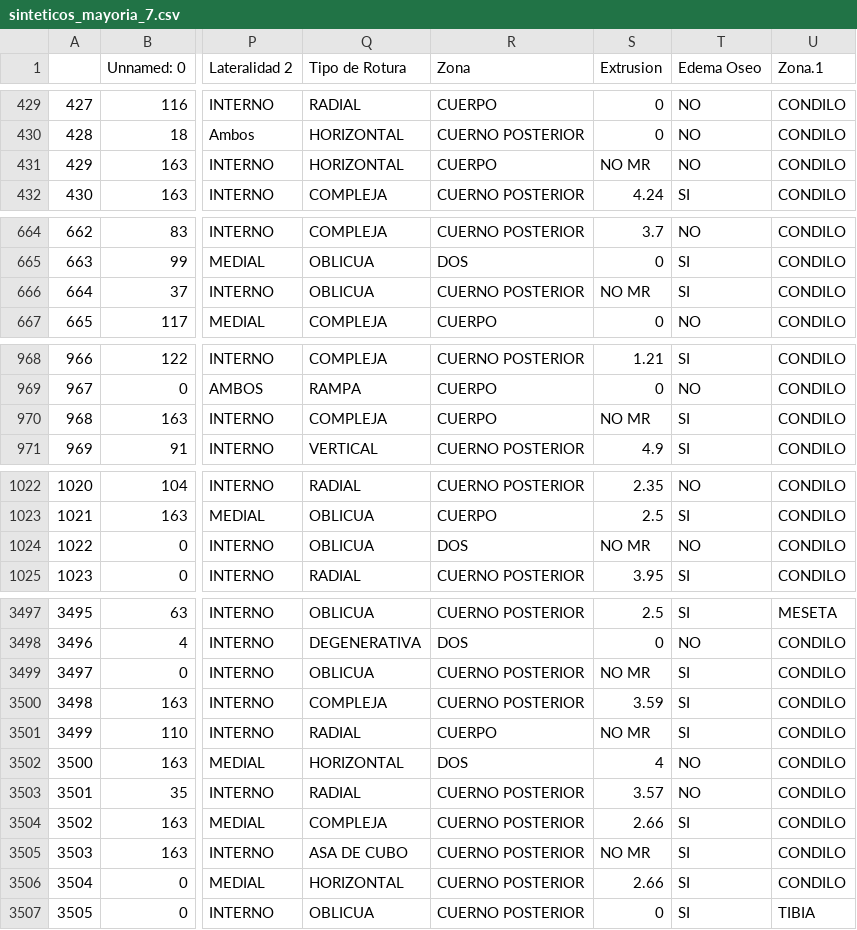
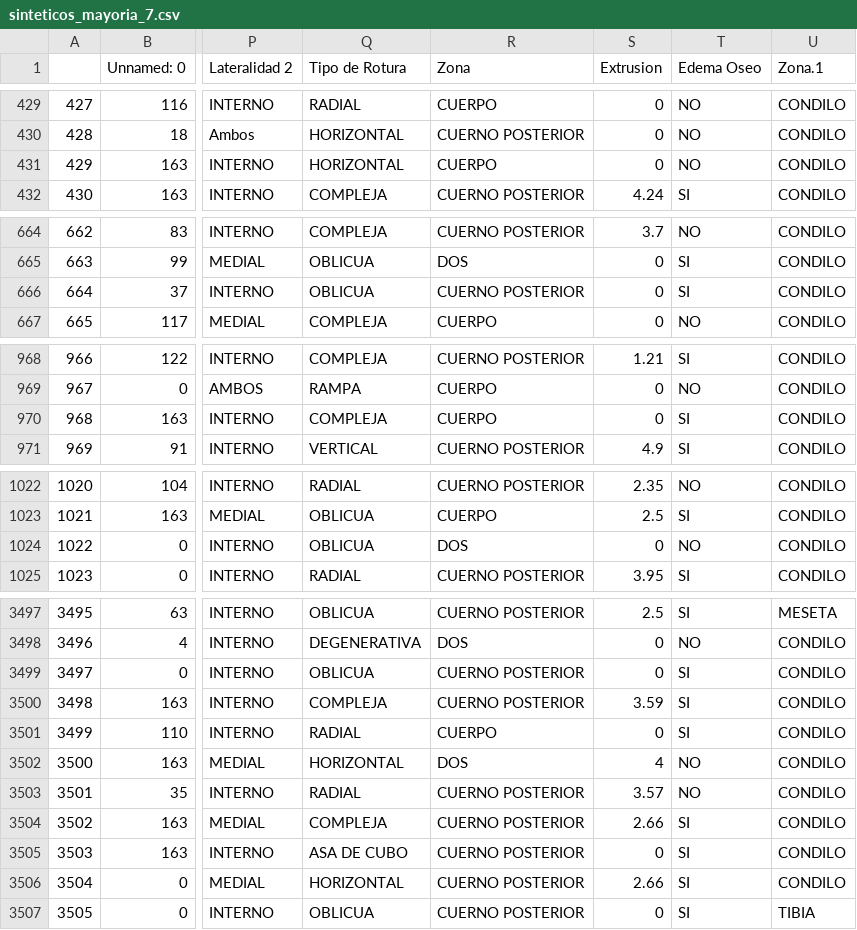
Before and after one commit to magafrica/knee_ai, a CSV file: data/datasets/sinteticos_mayoria_7.csv, drawn as a sheet; only a part is shown, gaps mark what is left out; the diff covers the shown part only; the diff names each change by its address in the sheet, - before the commit and + after, or states it on an @@ line.

```diff
--- a/data/datasets/sinteticos_mayoria_7.csv
+++ b/data/datasets/sinteticos_mayoria_7.csv
-S431 (Extrusion): NO MR
+S431 (Extrusion): 0
-S666 (Extrusion): NO MR
+S666 (Extrusion): 0
-S970 (Extrusion): NO MR
+S970 (Extrusion): 0
-S1024 (Extrusion): NO MR
+S1024 (Extrusion): 0
-S3499 (Extrusion): NO MR
+S3499 (Extrusion): 0
-S3501 (Extrusion): NO MR
+S3501 (Extrusion): 0
-S3505 (Extrusion): NO MR
+S3505 (Extrusion): 0
```
Also changed, not shown: 13 edited cells elsewhere in this file, data/datasets/sinteticos_mayoria_8.csv, data/datasets/sinteticos_mayoria_9.csv.
